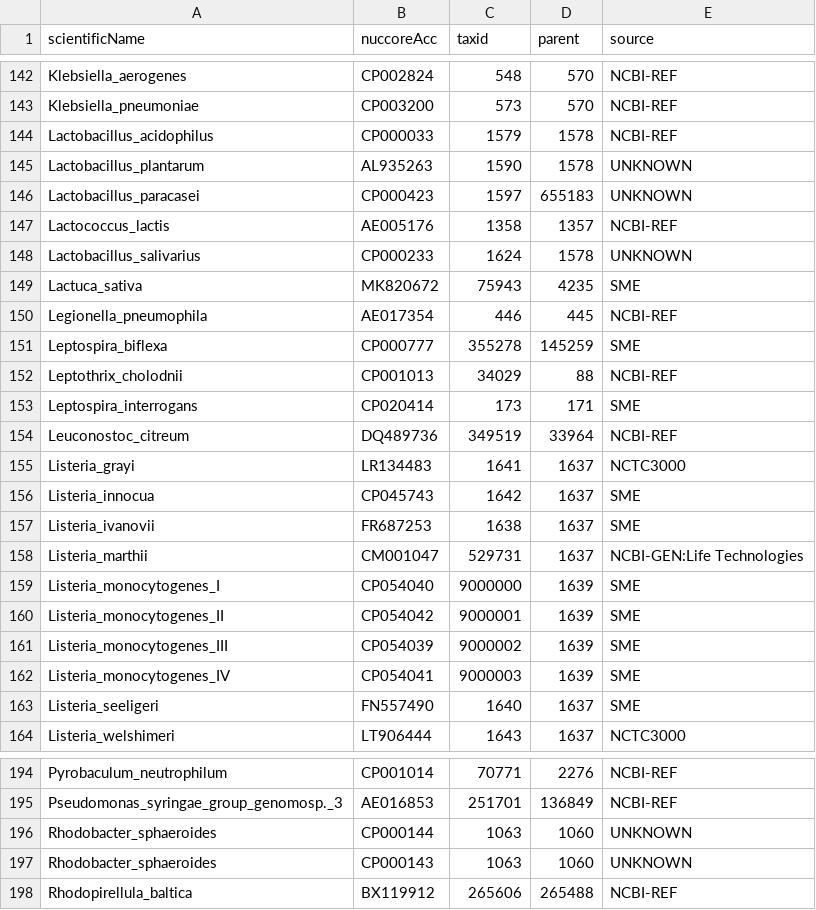
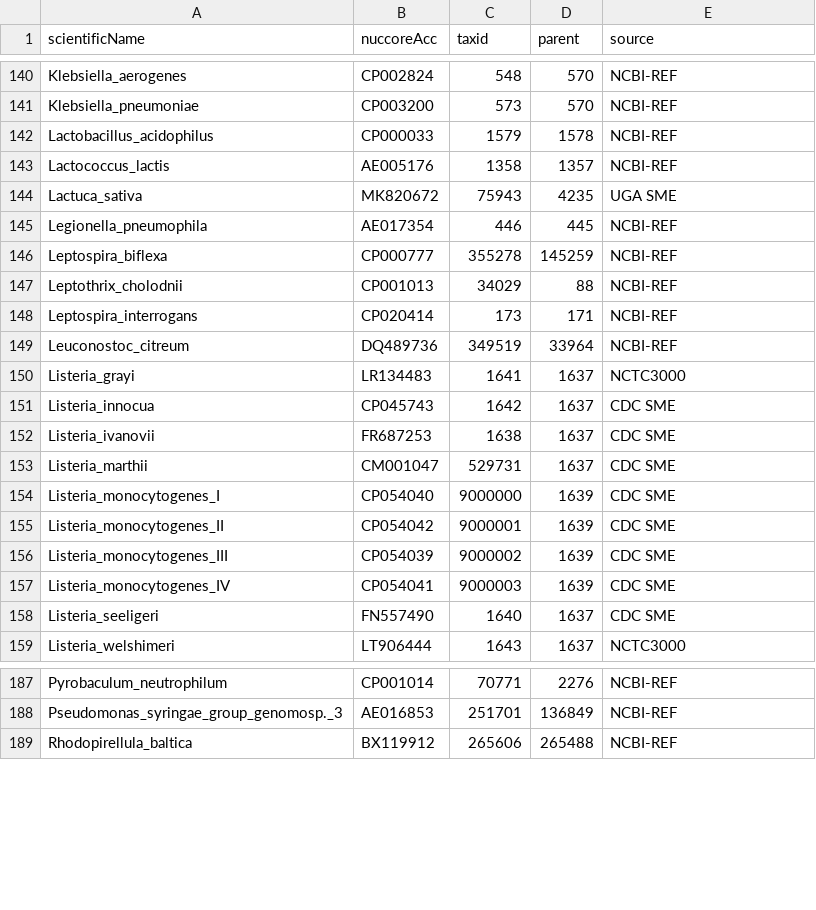
Before and after one commit to lskatz/Kalamari, a TSV file: src/chromosomes.tsv, drawn as a sheet; only a part is shown, gaps mark what is left out; the diff covers the shown part only.

Commit message:
better named sources for each assembly

```diff
--- a/src/chromosomes.tsv
+++ b/src/chromosomes.tsv
@@ -144,21 +142,18 @@ Klebsiella_pneumoniae	CP003200	573	570	NCBI-REF
 Lactobacillus_acidophilus	CP000033	1579	1578	NCBI-REF
-Lactobacillus_plantarum	AL935263	1590	1578	UNKNOWN
-Lactobacillus_paracasei	CP000423	1597	655183	UNKNOWN
 Lactococcus_lactis	AE005176	1358	1357	NCBI-REF
-Lactobacillus_salivarius	CP000233	1624	1578	UNKNOWN
-Lactuca_sativa	MK820672	75943	4235	SME
+Lactuca_sativa	MK820672	75943	4235	UGA SME
 Legionella_pneumophila	AE017354	446	445	NCBI-REF
-Leptospira_biflexa	CP000777	355278	145259	SME
+Leptospira_biflexa	CP000777	355278	145259	NCBI-REF
 Leptothrix_cholodnii	CP001013	34029	88	NCBI-REF
-Leptospira_interrogans	CP020414	173	171	SME
+Leptospira_interrogans	CP020414	173	171	NCBI-REF
 Leuconostoc_citreum	DQ489736	349519	33964	NCBI-REF
 Listeria_grayi	LR134483	1641	1637	NCTC3000
-Listeria_innocua	CP045743	1642	1637	SME
-Listeria_ivanovii	FR687253	1638	1637	SME
-Listeria_marthii	CM001047	529731	1637	NCBI-GEN:Life Technologies
-Listeria_monocytogenes_I	CP054040	9000000	1639	SME
-Listeria_monocytogenes_II	CP054042	9000001	1639	SME
-Listeria_monocytogenes_III	CP054039	9000002	1639	SME
-Listeria_monocytogenes_IV	CP054041	9000003	1639	SME
-Listeria_seeligeri	FN557490	1640	1637	SME
+Listeria_innocua	CP045743	1642	1637	CDC SME
+Listeria_ivanovii	FR687253	1638	1637	CDC SME
+Listeria_marthii	CM001047	529731	1637	CDC SME
+Listeria_monocytogenes_I	CP054040	9000000	1639	CDC SME
+Listeria_monocytogenes_II	CP054042	9000001	1639	CDC SME
+Listeria_monocytogenes_III	CP054039	9000002	1639	CDC SME
+Listeria_monocytogenes_IV	CP054041	9000003	1639	CDC SME
+Listeria_seeligeri	FN557490	1640	1637	CDC SME
 Listeria_welshimeri	LT906444	1643	1637	NCTC3000
@@ -195,4 +188,2 @@ Pyrobaculum_neutrophilum	CP001014	70771	2276	NCBI-REF
 Pseudomonas_syringae_group_genomosp._3	AE016853	251701	136849	NCBI-REF
-Rhodobacter_sphaeroides	CP000144	1063	1060	UNKNOWN
-Rhodobacter_sphaeroides	CP000143	1063	1060	UNKNOWN
 Rhodopirellula_baltica	BX119912	265606	265488	NCBI-REF
```
Also changed, not shown: 5 removed rows and 120 edited cells elsewhere in this file, src/provenance/chromosomes.tsv, 1 other file.
